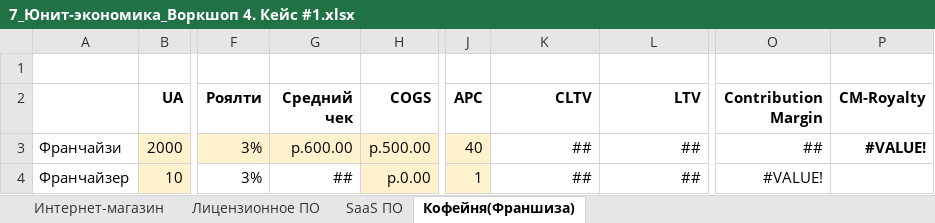
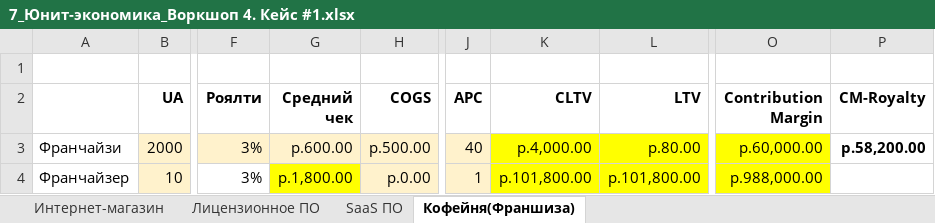
Before and after one commit to alsu198613/GB4623_A_Unit_Economics, an Excel workbook: 4 семинар/7_Юнит-экономика_Воркшоп 4. Кейс #1.xlsx, sheet Кофейня(Франшиза), drawn as a sheet; only a part is shown, gaps mark what is left out; values as stored, in another font and other column widths than the file's, no borders; the diff names each change by its address in the sheet, - before the commit and + after, or states it on an @@ line.

```diff
--- a/4 семинар/7_Юнит-экономика_Воркшоп 4. Кейс #1.xlsx (sheet Кофейня(Франшиза))
+++ b/4 семинар/7_Юнит-экономика_Воркшоп 4. Кейс #1.xlsx (sheet Кофейня(Франшиза))
-K3 (CLTV): ##
+K3 (CLTV): р.4,000.00
-K3:L4 fill: none
+K3:L4 fill: #FFFF00
-L3 (LTV): ##
+L3 (LTV): р.80.00
-O3 (Contribution Margin): ##
+O3 (Contribution Margin): р.60,000.00
-O3:O4 fill: none
+O3:O4 fill: #FFFF00
-P3 (CM-Royalty): #VALUE!
+P3 (CM-Royalty): р.58,200.00
-G4 (Средний чек): ##
+G4 (Средний чек): р.1,800.00
-G4 fill: none
+G4 fill: #FFFF00
-K4 (CLTV): ##
+K4 (CLTV): р.101,800.00
-L4 (LTV): ##
+L4 (LTV): р.101,800.00
-O4 (Contribution Margin): #VALUE!
+O4 (Contribution Margin): р.988,000.00
```
Also changed, not shown: 2 семинар/4_Юнит-экономика_Воркшоп 2. Кейс#3.xlsx, 1 other file.
